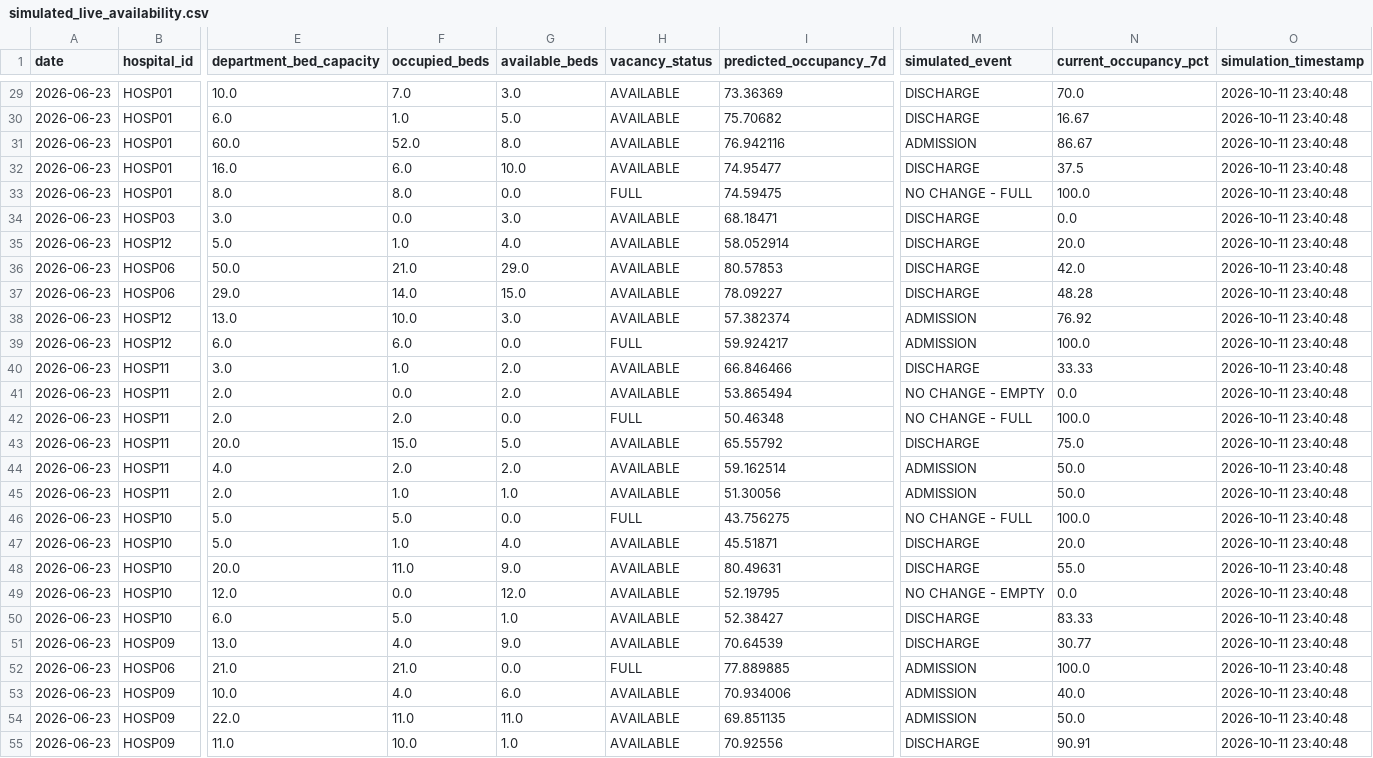
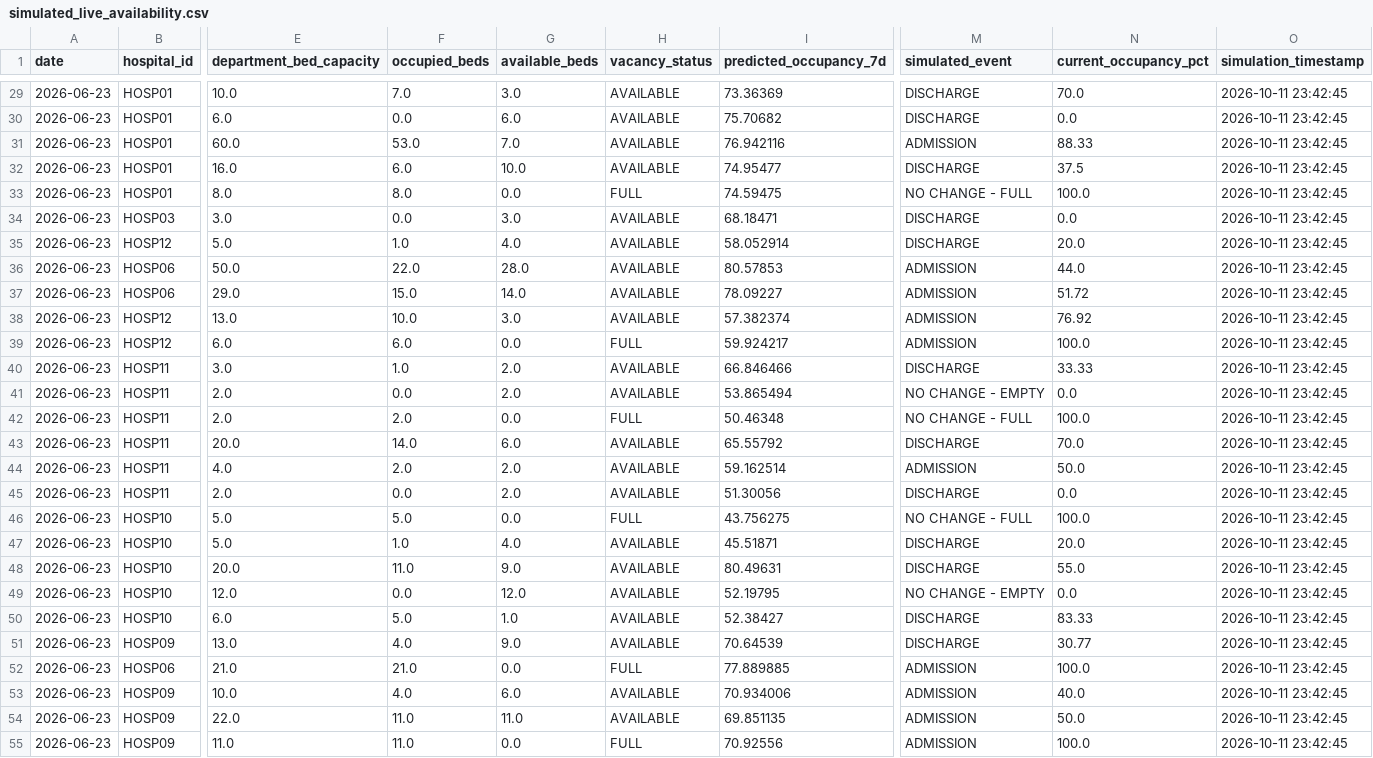
Before and after one commit to Santhin-techie/Hospital-analysis, a CSV file: Dashboard/bed_occupancy/outputs/simulated_live_availability.csv, drawn as a sheet; only a part is shown, gaps mark what is left out; the diff covers the shown part only; the diff names each change by its address in the sheet, - before the commit and + after, or states it on an @@ line.

```diff
--- a/Dashboard/bed_occupancy/outputs/simulated_live_availability.csv
+++ b/Dashboard/bed_occupancy/outputs/simulated_live_availability.csv
-O29:O55 (simulation_timestamp): 2026-10-11 23:40:48
+O29:O55 (simulation_timestamp): 2026-10-11 23:42:45
-F30 (occupied_beds): 1.0
+F30 (occupied_beds): 0.0
-G30 (available_beds): 5.0
+G30 (available_beds): 6.0
-N30 (current_occupancy_pct): 16.67
+N30 (current_occupancy_pct): 0.0
-F31 (occupied_beds): 52.0
+F31 (occupied_beds): 53.0
-G31 (available_beds): 8.0
+G31 (available_beds): 7.0
-N31 (current_occupancy_pct): 86.67
+N31 (current_occupancy_pct): 88.33
-F36 (occupied_beds): 21.0
+F36 (occupied_beds): 22.0
-G36 (available_beds): 29.0
+G36 (available_beds): 28.0
-M36:M37 (simulated_event): DISCHARGE
+M36:M37 (simulated_event): ADMISSION
-N36 (current_occupancy_pct): 42.0
+N36 (current_occupancy_pct): 44.0
-F37 (occupied_beds): 14.0
+F37 (occupied_beds): 15.0
-G37 (available_beds): 15.0
+G37 (available_beds): 14.0
-N37 (current_occupancy_pct): 48.28
+N37 (current_occupancy_pct): 51.72
-F43 (occupied_beds): 15.0
+F43 (occupied_beds): 14.0
-G43 (available_beds): 5.0
+G43 (available_beds): 6.0
-N43 (current_occupancy_pct): 75.0
+N43 (current_occupancy_pct): 70.0
-F45 (occupied_beds): 1.0
+F45 (occupied_beds): 0.0
-G45 (available_beds): 1.0
+G45 (available_beds): 2.0
-M45 (simulated_event): ADMISSION
+M45 (simulated_event): DISCHARGE
-N45 (current_occupancy_pct): 50.0
+N45 (current_occupancy_pct): 0.0
-F55 (occupied_beds): 10.0
+F55 (occupied_beds): 11.0
-G55 (available_beds): 1.0
+G55 (available_beds): 0.0
-H55 (vacancy_status): AVAILABLE
+H55 (vacancy_status): FULL
-M55 (simulated_event): DISCHARGE
+M55 (simulated_event): ADMISSION
-N55 (current_occupancy_pct): 90.91
+N55 (current_occupancy_pct): 100.0
```
Also changed, not shown: 62 edited cells elsewhere in this file, Dashboard/bed_occupancy/outputs/simulated_live_hospital_summary.csv, 1 other file.
